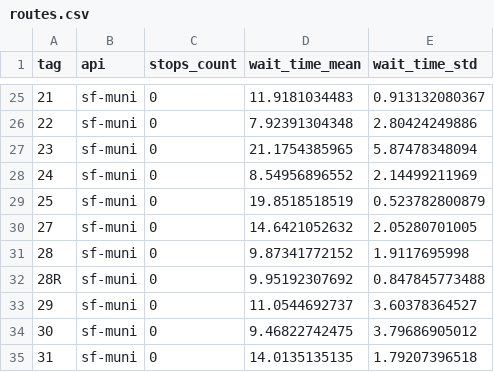
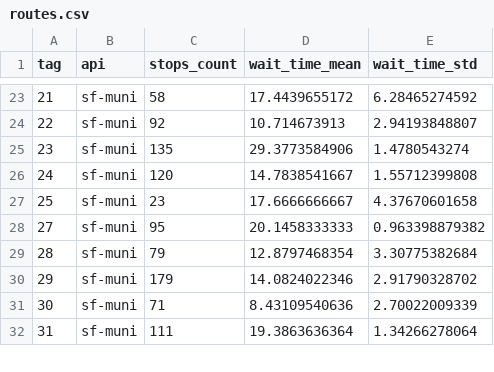
Before and after one commit to tipech/city-transit-analyzer, a CSV file: sf-muni/routes.csv, drawn as a sheet; only a part is shown, gaps mark what is left out; removed rows and columns are numbered as before the commit, all else as after; the diff covers the shown part only; the diff names each change by its address in the sheet, - before the commit and + after, or states it on an @@ line.

```diff
--- a/sf-muni/routes.csv
+++ b/sf-muni/routes.csv
-C23 (stops_count): 0
+C23 (stops_count): 58
-D23 (wait_time_mean): 11.9181034483
+D23 (wait_time_mean): 17.4439655172
-E23 (wait_time_std): 0.913132080367
+E23 (wait_time_std): 6.28465274592
-C24 (stops_count): 0
+C24 (stops_count): 92
-D24 (wait_time_mean): 7.92391304348
+D24 (wait_time_mean): 10.714673913
-E24 (wait_time_std): 2.80424249886
+E24 (wait_time_std): 2.94193848807
-C25 (stops_count): 0
+C25 (stops_count): 135
-D25 (wait_time_mean): 21.1754385965
+D25 (wait_time_mean): 29.3773584906
-E25 (wait_time_std): 5.87478348094
+E25 (wait_time_std): 1.4780543274
-C26 (stops_count): 0
+C26 (stops_count): 120
-D26 (wait_time_mean): 8.54956896552
+D26 (wait_time_mean): 14.7838541667
-E26 (wait_time_std): 2.14499211969
+E26 (wait_time_std): 1.55712399808
-C27 (stops_count): 0
+C27 (stops_count): 23
-D27 (wait_time_mean): 19.8518518519
+D27 (wait_time_mean): 17.6666666667
-E27 (wait_time_std): 0.523782800879
+E27 (wait_time_std): 4.37670601658
-C28 (stops_count): 0
+C28 (stops_count): 95
-D28 (wait_time_mean): 14.6421052632
+D28 (wait_time_mean): 20.1458333333
-E28 (wait_time_std): 2.05280701005
+E28 (wait_time_std): 0.963398879382
-C29 (stops_count): 0
+C29 (stops_count): 79
-D29 (wait_time_mean): 9.87341772152
+D29 (wait_time_mean): 12.8797468354
-E29 (wait_time_std): 1.9117695998
+E29 (wait_time_std): 3.30775382684
-row 32: 28R | sf-muni | 0 | 9.95192307692 | 0.847845773488
-C30 (stops_count): 0
+C30 (stops_count): 179
-D30 (wait_time_mean): 11.0544692737
+D30 (wait_time_mean): 14.0824022346
-E30 (wait_time_std): 3.60378364527
+E30 (wait_time_std): 2.91790328702
-C31 (stops_count): 0
+C31 (stops_count): 71
-D31 (wait_time_mean): 9.46822742475
+D31 (wait_time_mean): 8.43109540636
-E31 (wait_time_std): 3.79686905012
+E31 (wait_time_std): 2.70022009339
-C32 (stops_count): 0
+C32 (stops_count): 111
-D32 (wait_time_mean): 14.0135135135
+D32 (wait_time_mean): 19.3863636364
-E32 (wait_time_std): 1.79207396518
+E32 (wait_time_std): 1.34266278064
```
Also changed, not shown: 2 added rows, 3 removed rows and 126 edited cells elsewhere in this file, lametro/routes.csv, lametro/stops.csv, 7 other files.
